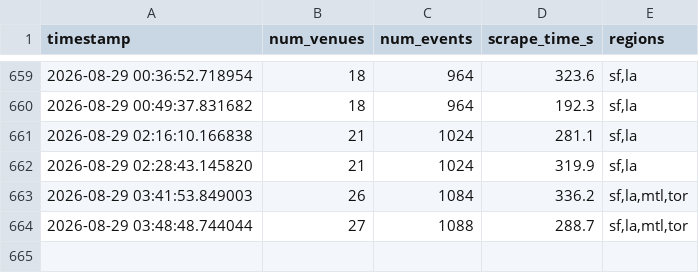
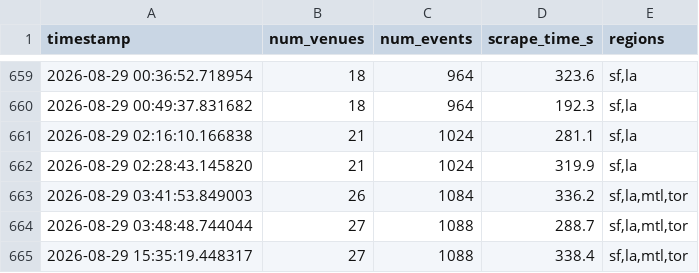
Before and after one commit to slimtomatillo/art-basil, a CSV file: docs/data/db_size.csv, drawn as a sheet; only a part is shown, gaps mark what is left out; the diff names each change by its address in the sheet, - before the commit and + after, or states it on an @@ line.

```diff
--- a/docs/data/db_size.csv
+++ b/docs/data/db_size.csv
+row 665: 2026-08-29 15:35:19.448317 | 27 | 1088 | 338.4 | sf,la,mtl,tor
```
Also changed, not shown: 5 other files.
